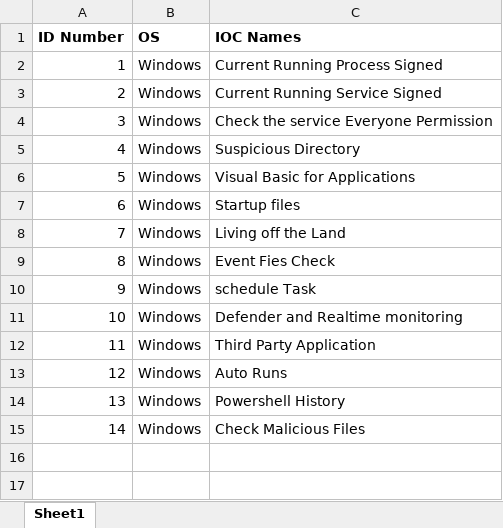
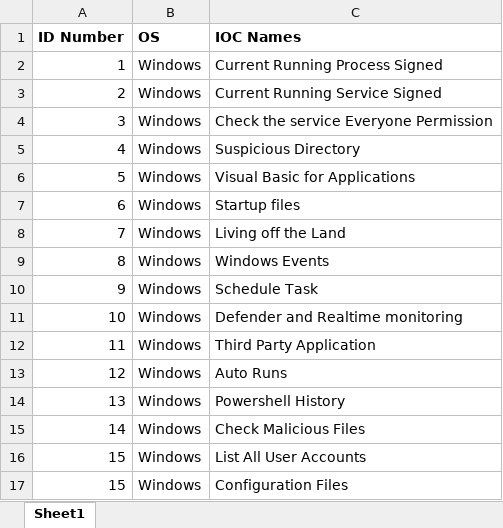
Before and after one commit to georshan-defsecone/DSEC360-, an Excel workbook: backend/DSEC/scan/data/Compromise_Assessment.xlsx, sheet Sheet1, drawn as a sheet; values as stored, in another font and other column widths than the file's, no borders; the diff names each change by its address in the sheet, - before the commit and + after, or states it on an @@ line.

```diff
--- a/backend/DSEC/scan/data/Compromise_Assessment.xlsx (sheet Sheet1)
+++ b/backend/DSEC/scan/data/Compromise_Assessment.xlsx (sheet Sheet1)
-C9 (IOC Names): Event Fies Check
+C9 (IOC Names): Windows Events
-C10 (IOC Names): schedule Task
+C10 (IOC Names): Schedule Task
+row 16: 15 | Windows | List All User Accounts
+row 17: 15 | Windows | Configuration Files
```
Also changed, not shown: backend/DSEC/startScan/Compromise_Assesment/Windows/Command_Data/command.xlsx, 3 other files.
